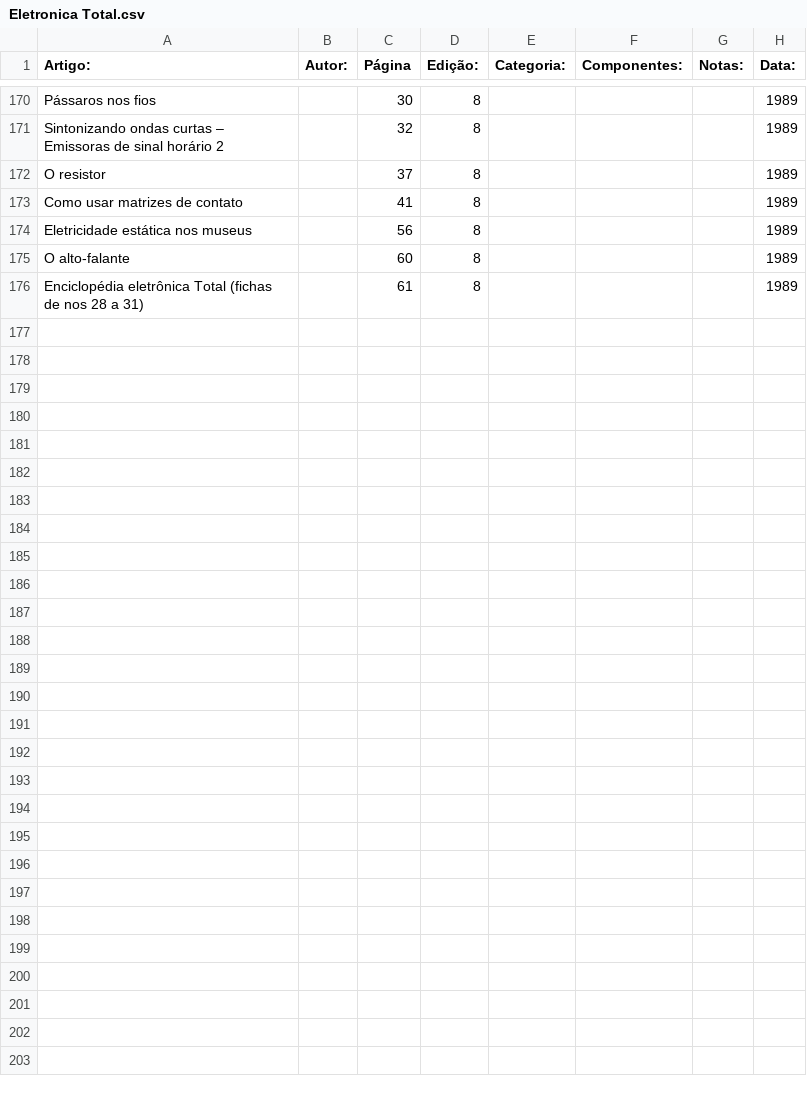
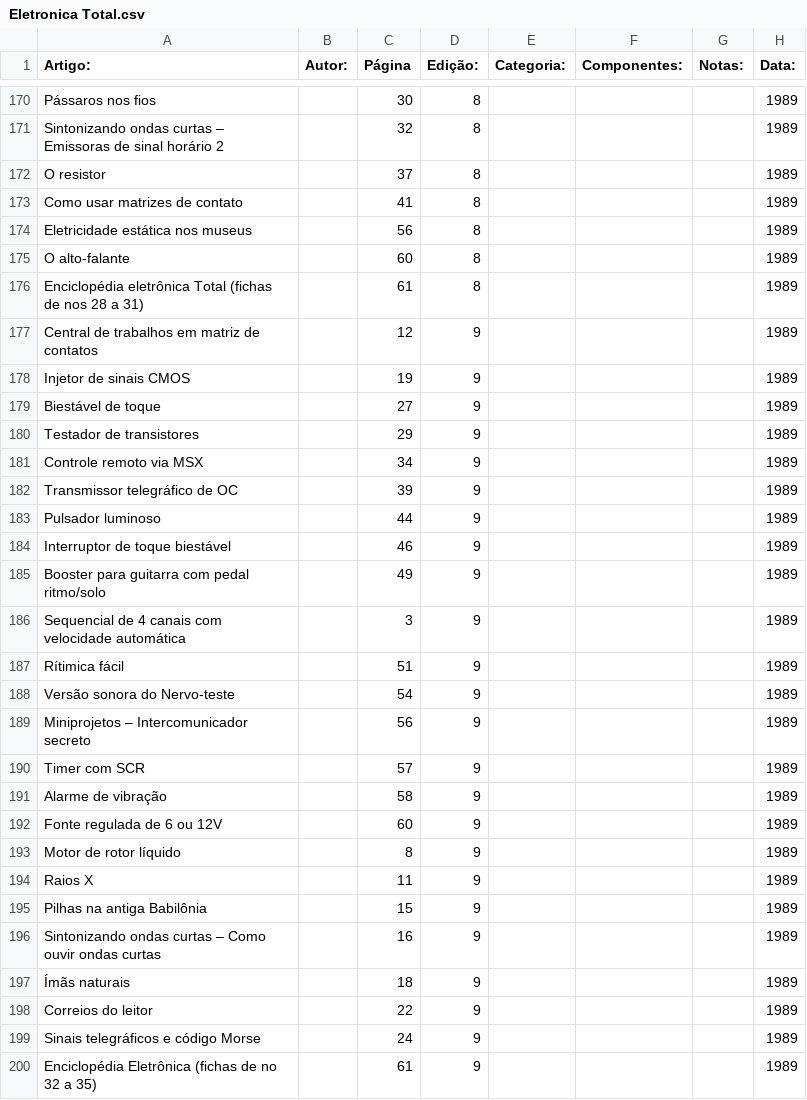
Before and after one commit to Pakequis/Indices_revistas_de_eletronica, a CSV file: Indices/Eletronica Total.csv, drawn as a sheet; only a part is shown, gaps mark what is left out; the diff names each change by its address in the sheet, - before the commit and + after, or states it on an @@ line.

Commit message:
Update Eletronica Total.csv
vamos lá, com mais uma...

```diff
--- a/Indices/Eletronica Total.csv
+++ b/Indices/Eletronica Total.csv
+row 177: Central de trabalhos em matriz de contatos |  | 12 | 9 |  |  |  | 1989
+row 178: Injetor de sinais CMOS |  | 19 | 9 |  |  |  | 1989
+row 179: Biestável de toque |  | 27 | 9 |  |  |  | 1989
+row 180: Testador de transistores |  | 29 | 9 |  |  |  | 1989
+row 181: Controle remoto via MSX |  | 34 | 9 |  |  |  | 1989
+row 182: Transmissor telegráfico de OC |  | 39 | 9 |  |  |  | 1989
+row 183: Pulsador luminoso |  | 44 | 9 |  |  |  | 1989
+row 184: Interruptor de toque biestável |  | 46 | 9 |  |  |  | 1989
+row 185: Booster para guitarra com pedal ritmo/solo |  | 49 | 9 |  |  |  | 1989
+row 186: Sequencial de 4 canais com velocidade automática |  | 3 | 9 |  |  |  | 1989
+row 187: Rítimica fácil |  | 51 | 9 |  |  |  | 1989
+row 188: Versão sonora do Nervo-teste |  | 54 | 9 |  |  |  | 1989
+row 189: Miniprojetos – Intercomunicador secreto |  | 56 | 9 |  |  |  | 1989
+row 190: Timer com SCR |  | 57 | 9 |  |  |  | 1989
+row 191: Alarme de vibração |  | 58 | 9 |  |  |  | 1989
+row 192: Fonte regulada de 6 ou 12V |  | 60 | 9 |  |  |  | 1989
+row 193: Motor de rotor líquido |  | 8 | 9 |  |  |  | 1989
+row 194: Raios X |  | 11 | 9 |  |  |  | 1989
+row 195: Pilhas na antiga Babilônia |  | 15 | 9 |  |  |  | 1989
+row 196: Sintonizando ondas curtas – Como ouvir ondas curtas |  | 16 | 9 |  |  |  | 1989
+row 197: Ímãs naturais |  | 18 | 9 |  |  |  | 1989
+row 198: Correios do leitor |  | 22 | 9 |  |  |  | 1989
+row 199: Sinais telegráficos e código Morse |  | 24 | 9 |  |  |  | 1989
+row 200: Enciclopédia Eletrônica (fichas de no 32 a 35) |  | 61 | 9 |  |  |  | 1989
```
